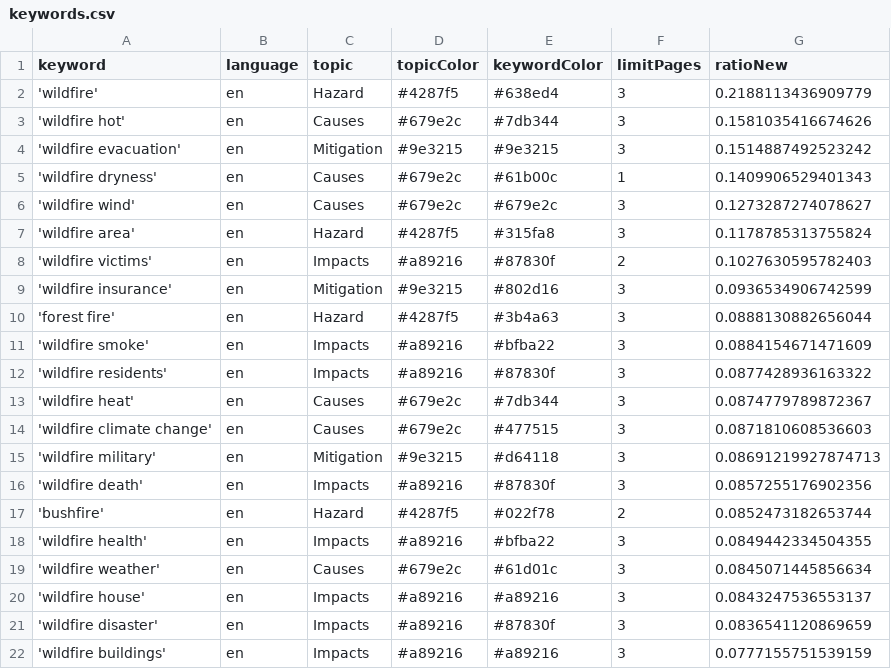
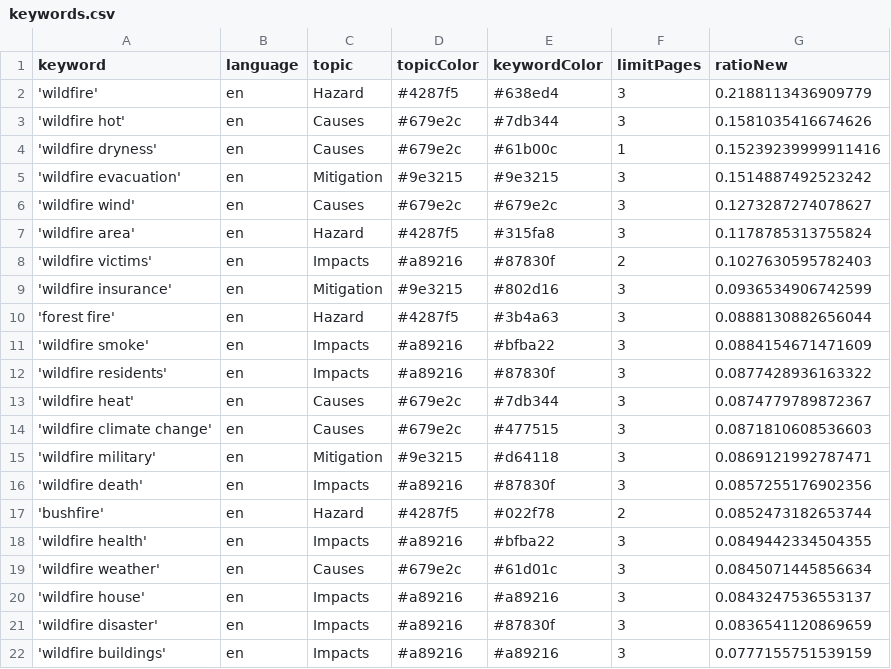
Before and after one commit to magaliekathrin-news/wildFire, a CSV file: keywords.csv, drawn as a sheet; only a part is shown.

```diff
--- a/keywords.csv
+++ b/keywords.csv
@@ -3,4 +3,4 @@ keyword,language,topic,topicColor,keywordColor,limitPages,ratioNew
 'wildfire hot',en,Causes,#679e2c,#7db344,3,0.1581035416674626
+'wildfire dryness',en,Causes,#679e2c,#61b00c,1,0.15239239999911416
 'wildfire evacuation',en,Mitigation,#9e3215,#9e3215,3,0.1514887492523242
-'wildfire dryness',en,Causes,#679e2c,#61b00c,1,0.1409906529401343
 'wildfire wind',en,Causes,#679e2c,#679e2c,3,0.1273287274078627
@@ -14,3 +14,3 @@ keyword,language,topic,topicColor,keywordColor,limitPages,ratioNew
 'wildfire climate change',en,Causes,#679e2c,#477515,3,0.0871810608536603
-'wildfire military',en,Mitigation,#9e3215,#d64118,3,0.08691219927874713
+'wildfire military',en,Mitigation,#9e3215,#d64118,3,0.0869121992787471
 'wildfire death',en,Impacts,#a89216,#87830f,3,0.0857255176902356
```
Also changed, not shown: csv/news_2026_06.csv, csv/news_2026_07.csv.
